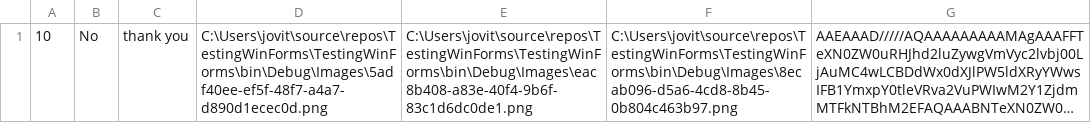
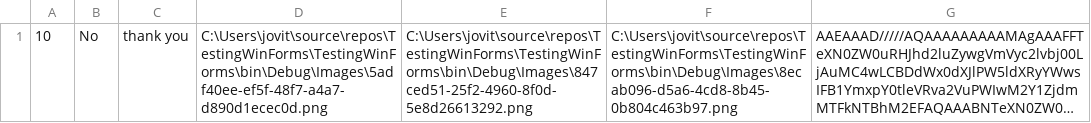
Before and after one commit to jovitaanderson/sc-survey, a CSV file: TestingWinForms/bin/Debug/admin/admin_advance.csv, drawn as a sheet; long unchanged cells end in …; the diff names each change by its address in the sheet, - before the commit and + after, or states it on an @@ line.

```diff
--- a/TestingWinForms/bin/Debug/admin/admin_advance.csv
+++ b/TestingWinForms/bin/Debug/admin/admin_advance.csv
-E1: C:\Users\jovit\source\repos\TestingWinForms\TestingWinForms\bin\Debug\Images\eac8b408-a83e-40f4-9b6f-83c1d6dc0de1.png
+E1: C:\Users\jovit\source\repos\TestingWinForms\TestingWinForms\bin\Debug\Images\847ced51-25f2-4960-8f0d-5e8d26613292.png
```
Also changed, not shown: TestingWinForms/bin/Debug/ForDevelopersOnly/raw_data.csv, TestingWinForms/bin/Debug/admin/admin_table.csv, 11 other files.
